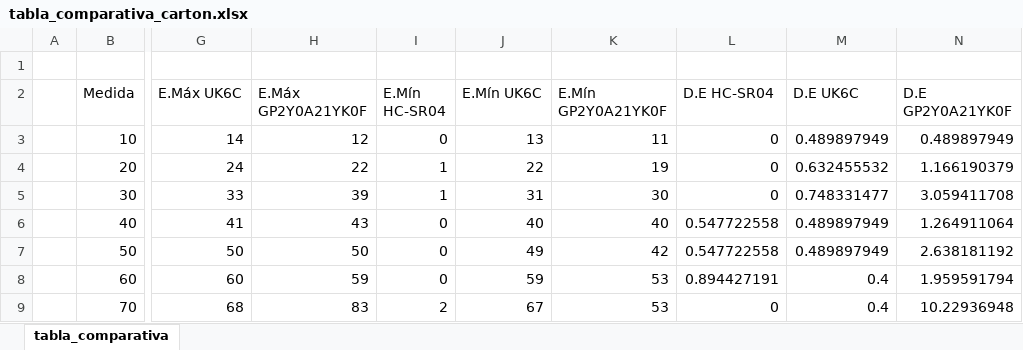
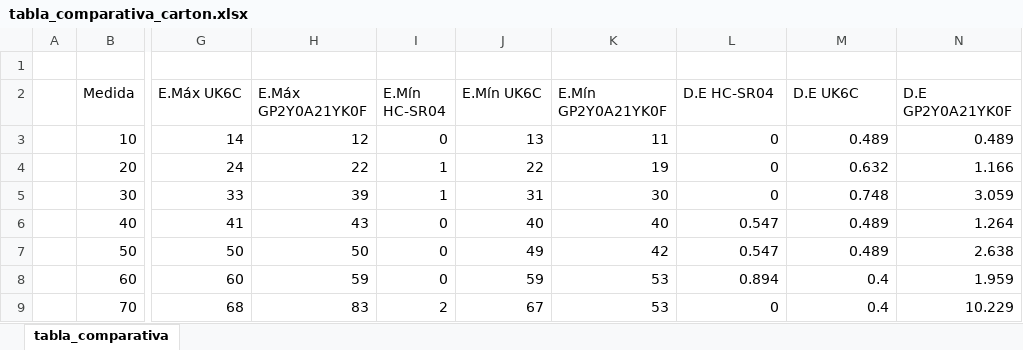
Before and after one commit to nachoperezzv/Sensores_de_distancia, an Excel workbook: tabla_comparativa_carton.xlsx, sheet tabla_comparativa, drawn as a sheet; only a part is shown, gaps mark what is left out; values as stored, in another font and other column widths than the file's, no borders; the diff names each change by its address in the sheet, - before the commit and + after, or states it on an @@ line.

```diff
--- a/tabla_comparativa_carton.xlsx (sheet tabla_comparativa)
+++ b/tabla_comparativa_carton.xlsx (sheet tabla_comparativa)
-M3 (D.E UK6C): 0.489897949
+M3 (D.E UK6C): 0.489
-N3 (D.E GP2Y0A21YK0F): 0.489897949
+N3 (D.E GP2Y0A21YK0F): 0.489
-M4 (D.E UK6C): 0.632455532
+M4 (D.E UK6C): 0.632
-N4 (D.E GP2Y0A21YK0F): 1.166190379
+N4 (D.E GP2Y0A21YK0F): 1.166
-M5 (D.E UK6C): 0.748331477
+M5 (D.E UK6C): 0.748
-N5 (D.E GP2Y0A21YK0F): 3.059411708
+N5 (D.E GP2Y0A21YK0F): 3.059
-L6:L7 (D.E HC-SR04): 0.547722558
+L6:L7 (D.E HC-SR04): 0.547
-M6:M7 (D.E UK6C): 0.489897949
+M6:M7 (D.E UK6C): 0.489
-N6 (D.E GP2Y0A21YK0F): 1.264911064
+N6 (D.E GP2Y0A21YK0F): 1.264
-N7 (D.E GP2Y0A21YK0F): 2.638181192
+N7 (D.E GP2Y0A21YK0F): 2.638
-L8 (D.E HC-SR04): 0.894427191
+L8 (D.E HC-SR04): 0.894
-N8 (D.E GP2Y0A21YK0F): 1.959591794
+N8 (D.E GP2Y0A21YK0F): 1.959
-N9 (D.E GP2Y0A21YK0F): 10.22936948
+N9 (D.E GP2Y0A21YK0F): 10.229
```
Also changed, not shown: 7 other files.
